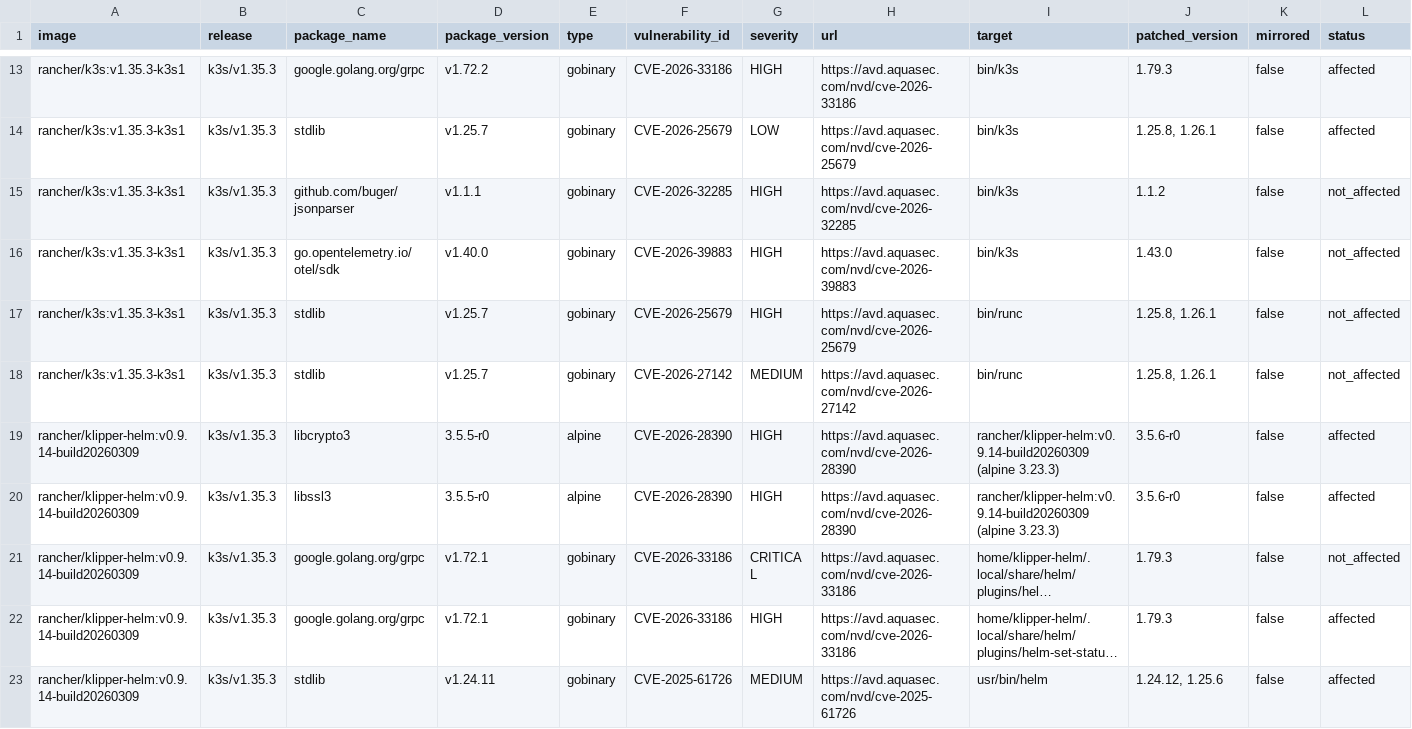
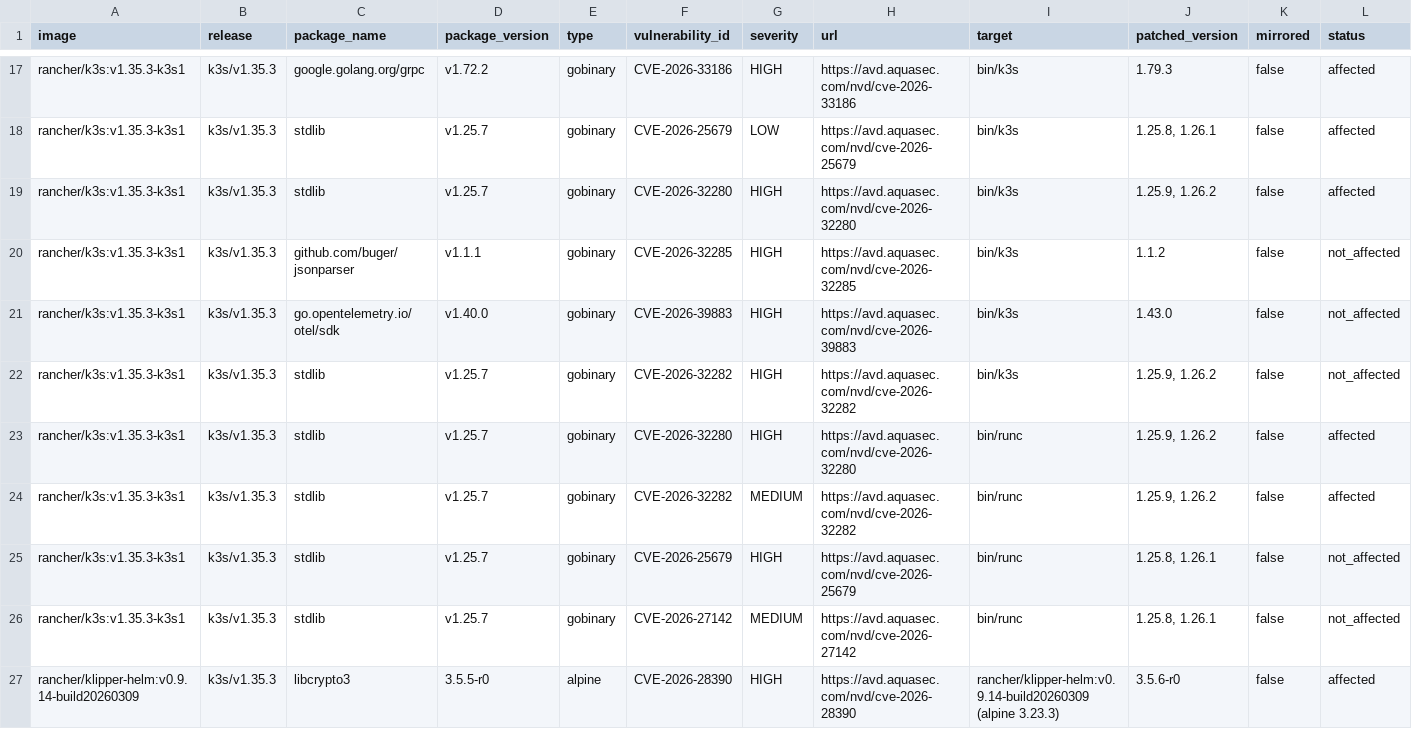
Before and after one commit to k3s-io/scans, a CSV file: docs/csv/report-k3s-v1.35.3-cves.csv, drawn as a sheet; only a part is shown, gaps mark what is left out; the shorter side is filled out with more unchanged rows; long unchanged cells end in …; rows hold the shown columns only; the diff covers the shown part only; the diff names each change by its address in the sheet, - before the commit and + after, or states it on an @@ line.

```diff
--- a/docs/csv/report-k3s-v1.35.3-cves.csv
+++ b/docs/csv/report-k3s-v1.35.3-cves.csv
+row 19: rancher/k3s:v1.35.3-k3s1 | k3s/v1.35.3 | stdlib | v1.25.7 | gobinary | CVE-2026-32280 | HIGH | https://avd.aquasec.com/nvd/cve-2026-32280 | bin/k3s | 1.25.9, 1.26.2 | false | affected
+row 22: rancher/k3s:v1.35.3-k3s1 | k3s/v1.35.3 | stdlib | v1.25.7 | gobinary | CVE-2026-32282 | HIGH | https://avd.aquasec.com/nvd/cve-2026-32282 | bin/k3s | 1.25.9, 1.26.2 | false | not_affected
+row 23: rancher/k3s:v1.35.3-k3s1 | k3s/v1.35.3 | stdlib | v1.25.7 | gobinary | CVE-2026-32280 | HIGH | https://avd.aquasec.com/nvd/cve-2026-32280 | bin/runc | 1.25.9, 1.26.2 | false | affected
+row 24: rancher/k3s:v1.35.3-k3s1 | k3s/v1.35.3 | stdlib | v1.25.7 | gobinary | CVE-2026-32282 | MEDIUM | https://avd.aquasec.com/nvd/cve-2026-32282 | bin/runc | 1.25.9, 1.26.2 | false | affected
```
Also changed, not shown: 12 added rows elsewhere in this file, docs/csv/report-k3s-v1.32.13-cves.csv, docs/csv/report-k3s-v1.33.10-cves.csv, 10 other files.
